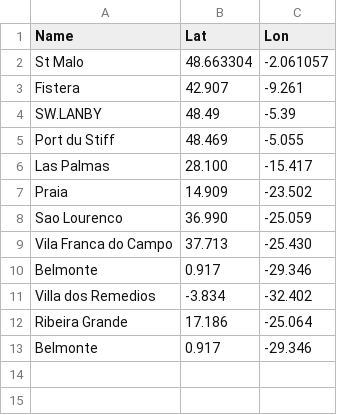
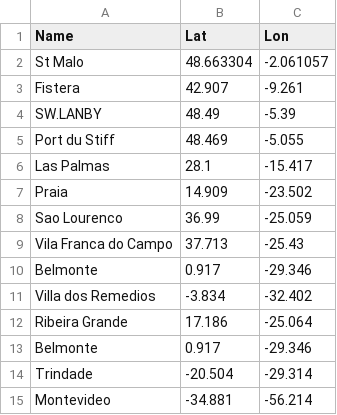
Before and after one commit to vipervit/boats, a CSV file: data/destinations.csv, drawn as a sheet.

Commit message:
Add more fields to Boat Monitor. Add calc_total_voyage_distance to common.py. Set Folium to OpenSeaMap. Add newdest. Add predspd and predspd.keras. Modify and rename seeboat.py to boatlast.py. Add updatemodel. Add usm. Add more destinations to destinations.csv.

```diff
--- a/data/destinations.csv
+++ b/data/destinations.csv
@@ -5,6 +5,6 @@ SW.LANBY,48.49,-5.39
 Port du Stiff,48.469,-5.055
-Las Palmas,28.100,-15.417
+Las Palmas,28.1,-15.417
 Praia,14.909,-23.502
-Sao Lourenco,36.990,-25.059
-Vila Franca do Campo,37.713,-25.430
+Sao Lourenco,36.99,-25.059
+Vila Franca do Campo,37.713,-25.43
 Belmonte,0.917,-29.346
@@ -13 +13,3 @@ Ribeira Grande,17.186,-25.064
 Belmonte,0.917,-29.346
+Trindade,-20.504,-29.314
+Montevideo,-34.881,-56.214
```
Also changed, not shown: 12 other files.
